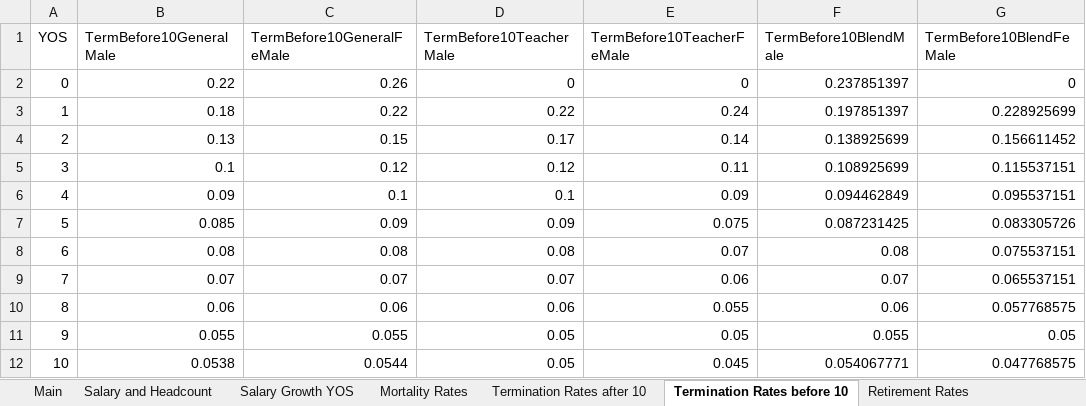
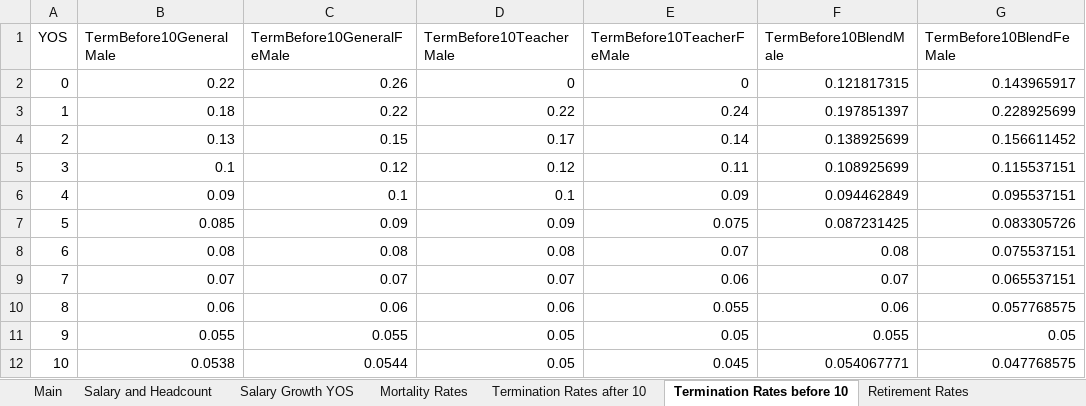
Before and after one commit to ANiraula/SCRS_BModel, an Excel workbook: SCRS_BM_Inputs.xlsx, sheet Termination Rates before 10, drawn as a sheet; values as stored, in another font and other column widths than the file's, no borders; the diff names each change by its address in the sheet, - before the commit and + after, or states it on an @@ line.

Commit message:
Add files via upload

```diff
--- a/SCRS_BM_Inputs.xlsx (sheet Termination Rates before 10)
+++ b/SCRS_BM_Inputs.xlsx (sheet Termination Rates before 10)
-F2 (TermBefore10BlendMale): 0.237851397
+F2 (TermBefore10BlendMale): 0.121817315
-G2 (TermBefore10BlendFeMale): 0
+G2 (TermBefore10BlendFeMale): 0.143965917
```
